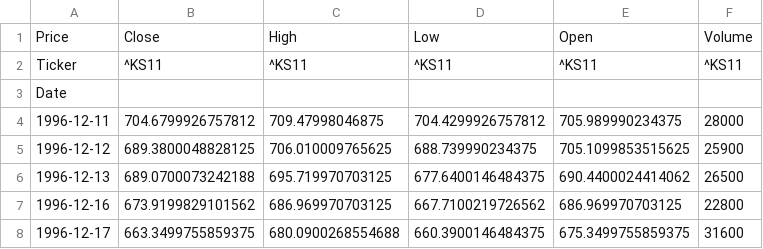
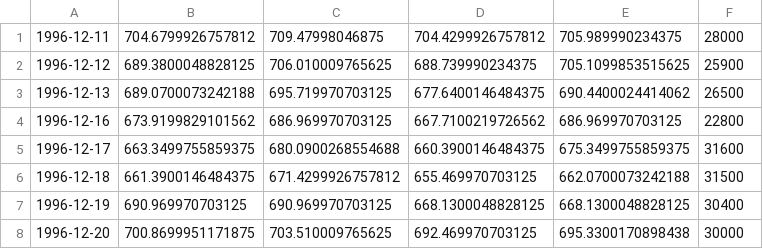
Before and after one commit to Sanghoon-ai/bok-data-analysis, a CSV file: KOSPI.csv, drawn as a sheet; only a part is shown; the shorter side is filled out with more unchanged rows; the diff names each change by its address in the sheet, - before the commit and + after, or states it on an @@ line.

Commit message:
Update KOSPI.csv

```diff
--- a/KOSPI.csv
+++ b/KOSPI.csv
-row 1: Price | Close | High | Low | Open | Volume
-row 2: Ticker | ^KS11 | ^KS11 | ^KS11 | ^KS11 | ^KS11
-row 3: Date
```
